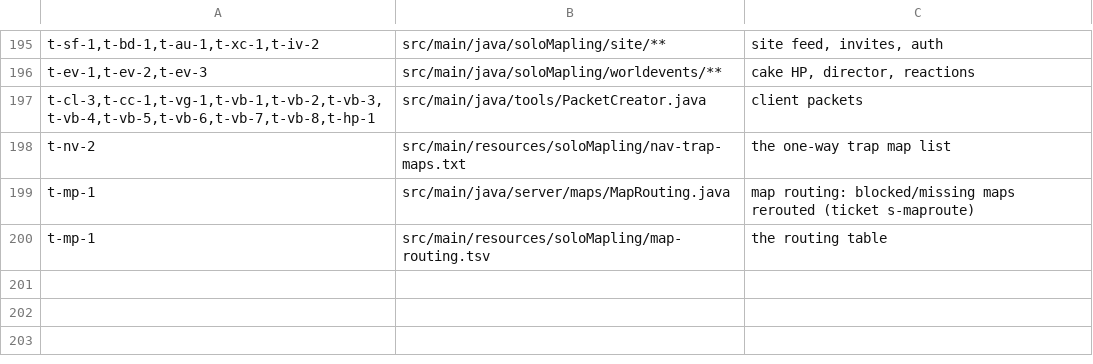
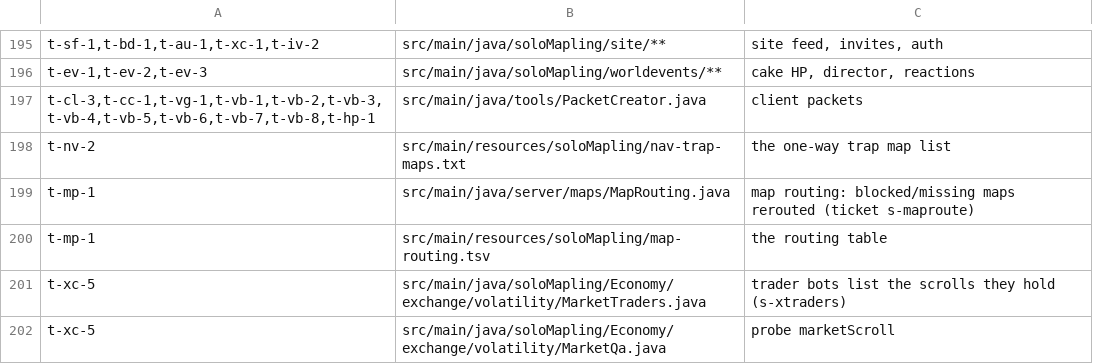
Before and after one commit to joshhmann/SlumsMS, a TSV file: src/main/resources/soloMapling/autoqa-coverage.tsv, drawn as a sheet; only a part is shown, gaps mark what is left out.

```diff
--- a/src/main/resources/soloMapling/autoqa-coverage.tsv
+++ b/src/main/resources/soloMapling/autoqa-coverage.tsv
@@ -200 +200,3 @@ t-mp-1	src/main/java/server/maps/MapRouting.java	map routing: blocked/missing ma
 t-mp-1	src/main/resources/soloMapling/map-routing.tsv	the routing table
+t-xc-5	src/main/java/soloMapling/Economy/exchange/volatility/MarketTraders.java	trader bots list the scrolls they hold (s-xtraders)
+t-xc-5	src/main/java/soloMapling/Economy/exchange/volatility/MarketQa.java	probe marketScroll
```
